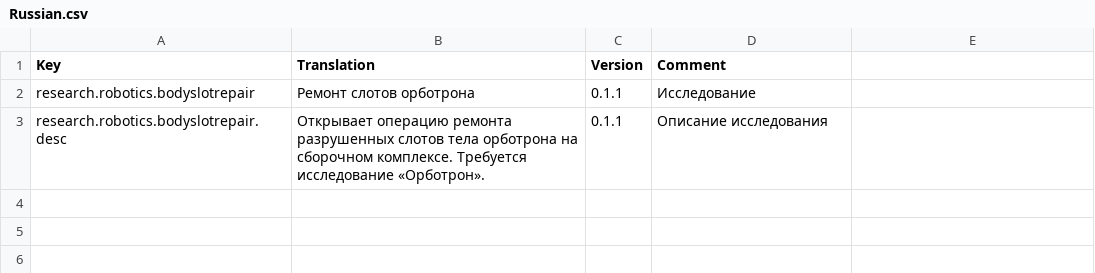
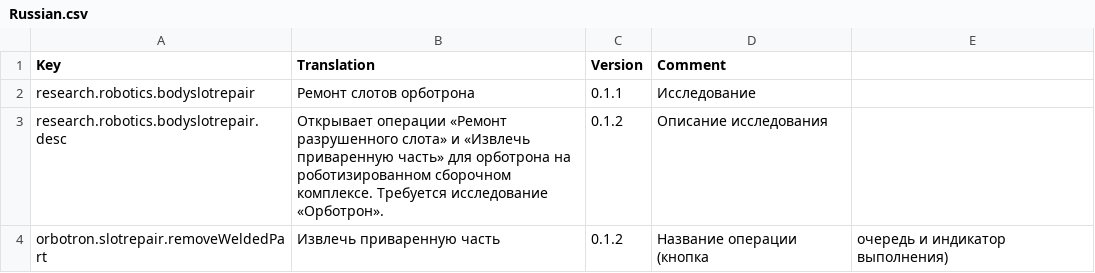
Before and after one commit to vivasua-collab/stardeus-mods, a CSV file: OrbotronSlotRepairMod/Translations/Russian.csv, drawn as a sheet.

Commit message:
Add Remove Welded Part operation (Orbotron Slot Repair 0.1.2)
New Assembly Hub operation (custom SurgicalOpType 9) extracts a Welded body part from an Orbotron through the vanilla TryRemovePart routine with the surgical failure roll disabled. The welded flag is lifted only for the vanilla CanRemovePart check and restored if the removal fails. Reuses the existing research node, transport goal factory and queue kick; the Repair Damaged Slot path (type 8) is unchanged. Adds EN/RU localization for the operation name, README updates and the ORBOTRON-SLOT-REPAIR-WELDED-01 report.

```diff
--- a/OrbotronSlotRepairMod/Translations/Russian.csv
+++ b/OrbotronSlotRepairMod/Translations/Russian.csv
@@ -2,2 +2,3 @@ Key,Translation,Version,Comment
 research.robotics.bodyslotrepair,Ремонт слотов орботрона,0.1.1,Исследование
-research.robotics.bodyslotrepair.desc,Открывает операцию ремонта разрушенных слотов тела орботрона на сборочном комплексе. Требуется исследование «Орботрон».,0.1.1,Описание исследования
+research.robotics.bodyslotrepair.desc,Открывает операции «Ремонт разрушенного слота» и «Извлечь приваренную часть» для орботрона на роботизированном сборочном комплексе. Требуется исследование «Орботрон».,0.1.2,Описание исследования
+orbotron.slotrepair.removeWeldedPart,Извлечь приваренную часть,0.1.2,Название операции (кнопка, очередь и индикатор выполнения)
```
Also changed, not shown: OrbotronSlotRepairMod/Translations/English.csv, 4 other files.
